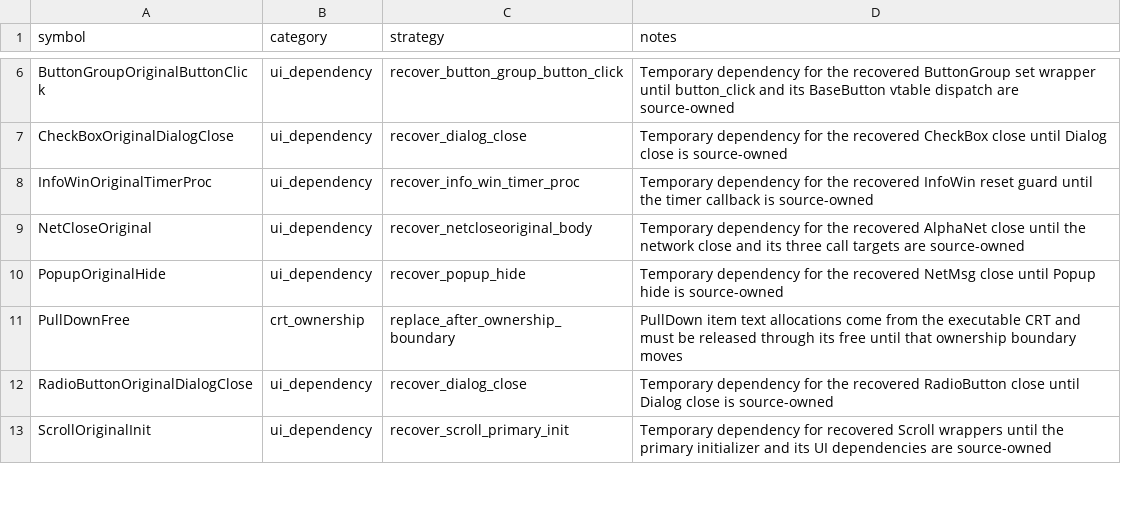
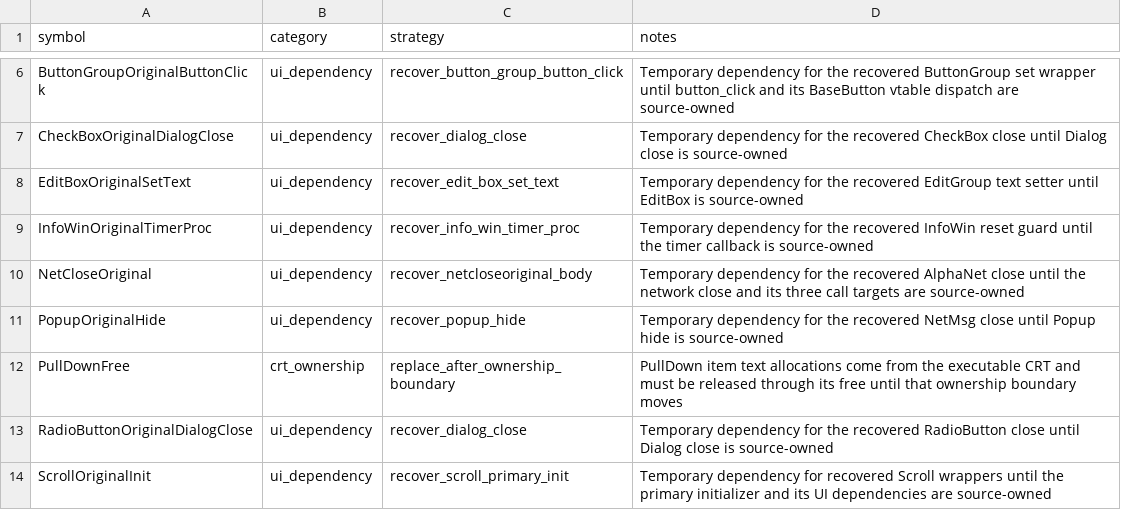
Before and after one commit to fran6co/OpenSMACX, a CSV file: docs/recovery-binding-classifications.csv, drawn as a sheet; only a part is shown, gaps mark what is left out; the diff names each change by its address in the sheet, - before the commit and + after, or states it on an @@ line.

```diff
--- a/docs/recovery-binding-classifications.csv
+++ b/docs/recovery-binding-classifications.csv
+row 8: EditBoxOriginalSetText | ui_dependency | recover_edit_box_set_text | Temporary dependency for the recovered EditGroup text setter until EditBox is source-owned
```
Also changed, not shown: docs/recovery-redirects.csv, docs/recovery/priorities.csv, 11 other files.
